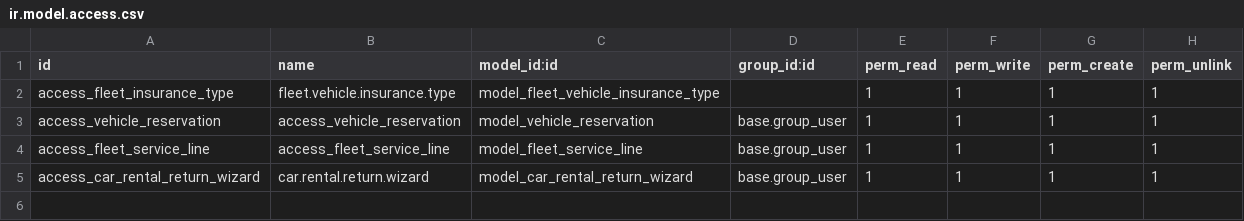
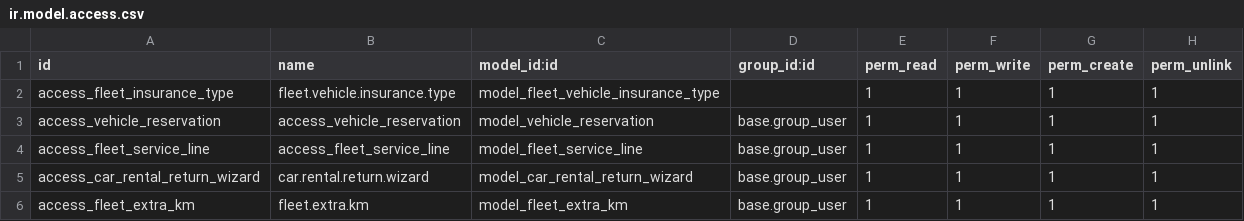
Before and after one commit to abdelrahman957/Alesraa, a CSV file: Addons/vehicle_custom_fields/security/ir.model.access.csv, drawn as a sheet.

```diff
--- a/Addons/vehicle_custom_fields/security/ir.model.access.csv
+++ b/Addons/vehicle_custom_fields/security/ir.model.access.csv
@@ -5 +5,2 @@ access_fleet_service_line,access_fleet_service_line,model_fleet_service_line,bas
 access_car_rental_return_wizard,car.rental.return.wizard,model_car_rental_return_wizard,base.group_user,1,1,1,1
+access_fleet_extra_km,fleet.extra.km,model_fleet_extra_km,base.group_user,1,1,1,1
```
Also changed, not shown: 4 other files.
